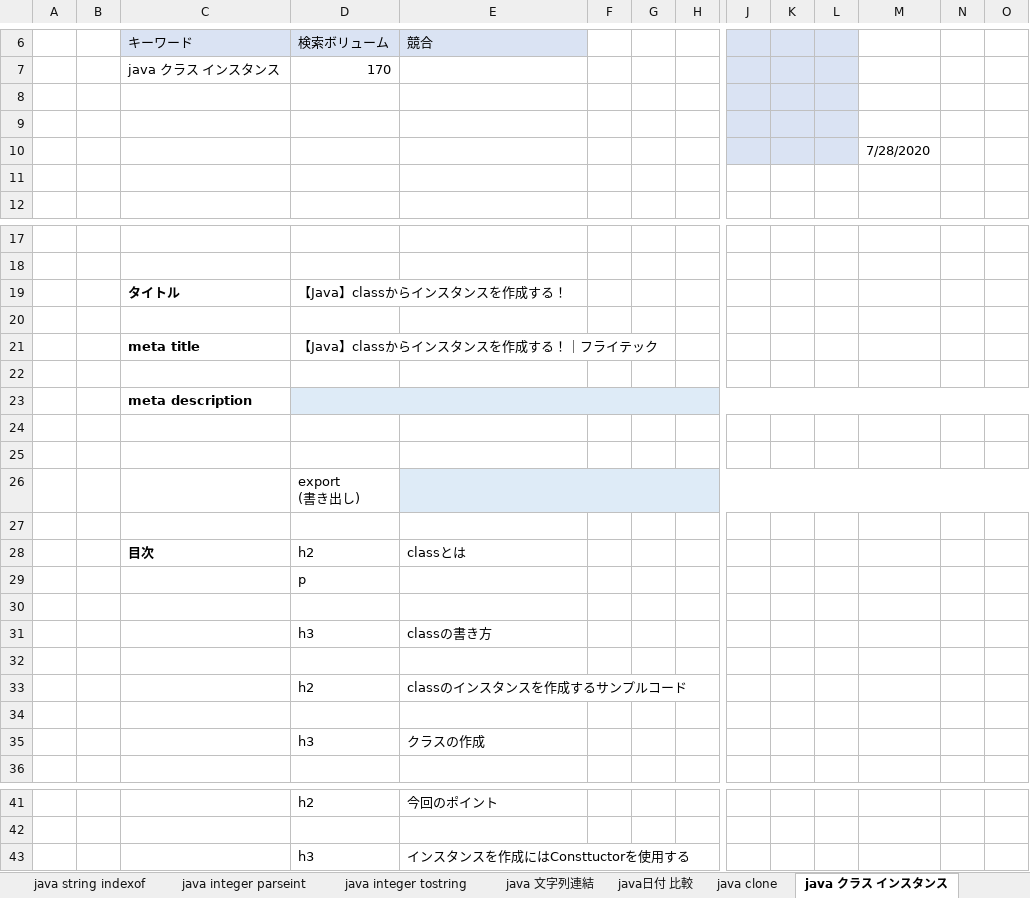
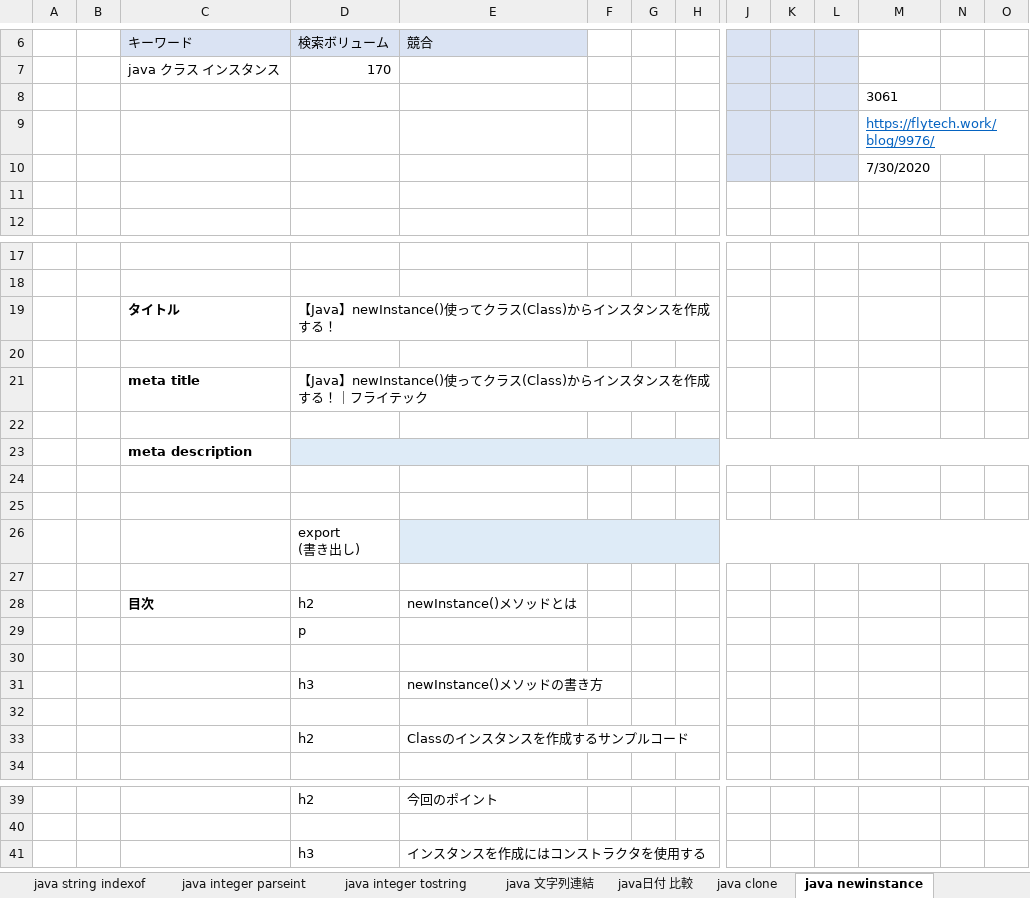
Before and after one commit to soshi16/demo2, an Excel workbook: 記事設計/Java設計書_no1.xlsx, sheet java newinstance, drawn as a sheet; only a part is shown, gaps mark what is left out; values as stored, in another font and other column widths than the file's, no borders; removed rows and columns are numbered as before the commit, all else as after; rows hold the shown columns only; the diff names each change by its address in the sheet, - before the commit and + after, or states it on an @@ line.

```diff
--- a/記事設計/Java設計書_no1.xlsx (sheet java newinstance)
+++ b/記事設計/Java設計書_no1.xlsx (sheet java newinstance)
-sheet tab: java クラス インスタンス
+sheet tab: java newinstance
-M8: (empty)
+M8: 3061
-M9: (empty)
+M9: https://flytech.work/blog/9976/
-M10: 7/28/2020
+M10: 7/30/2020
-D19 (検索ボリューム): 【Java】classからインスタンスを作成する！
+D19 (検索ボリューム): 【Java】newInstance()使ってクラス(Class)からインスタンスを作成する！
-D21 (検索ボリューム): 【Java】classからインスタンスを作成する！｜フライテック
+D21 (検索ボリューム): 【Java】newInstance()使ってクラス(Class)からインスタンスを作成する！｜フライテック
-E28 (競合): classとは
+E28 (競合): newInstance()メソッドとは
-E31 (競合): classの書き方
+E31 (競合): newInstance()メソッドの書き方
-E33 (競合): classのインスタンスを作成するサンプルコード
+E33 (競合): Classのインスタンスを作成するサンプルコード
-row 34: (empty)
-row 35:  |  |  | h3 | クラスの作成
-E41 (競合): インスタンスを作成にはConsttuctorを使用する
+E41 (競合): インスタンスを作成にはコンストラクタを使用する
```
Also changed, not shown: sheet 目次, sheet java util scanner, sheet オーバーロード java, sheet getclass java, sheet java enum 使い方, sheet java string equals, 16 more sheets, 実績管理表_flytech.xlsx.
